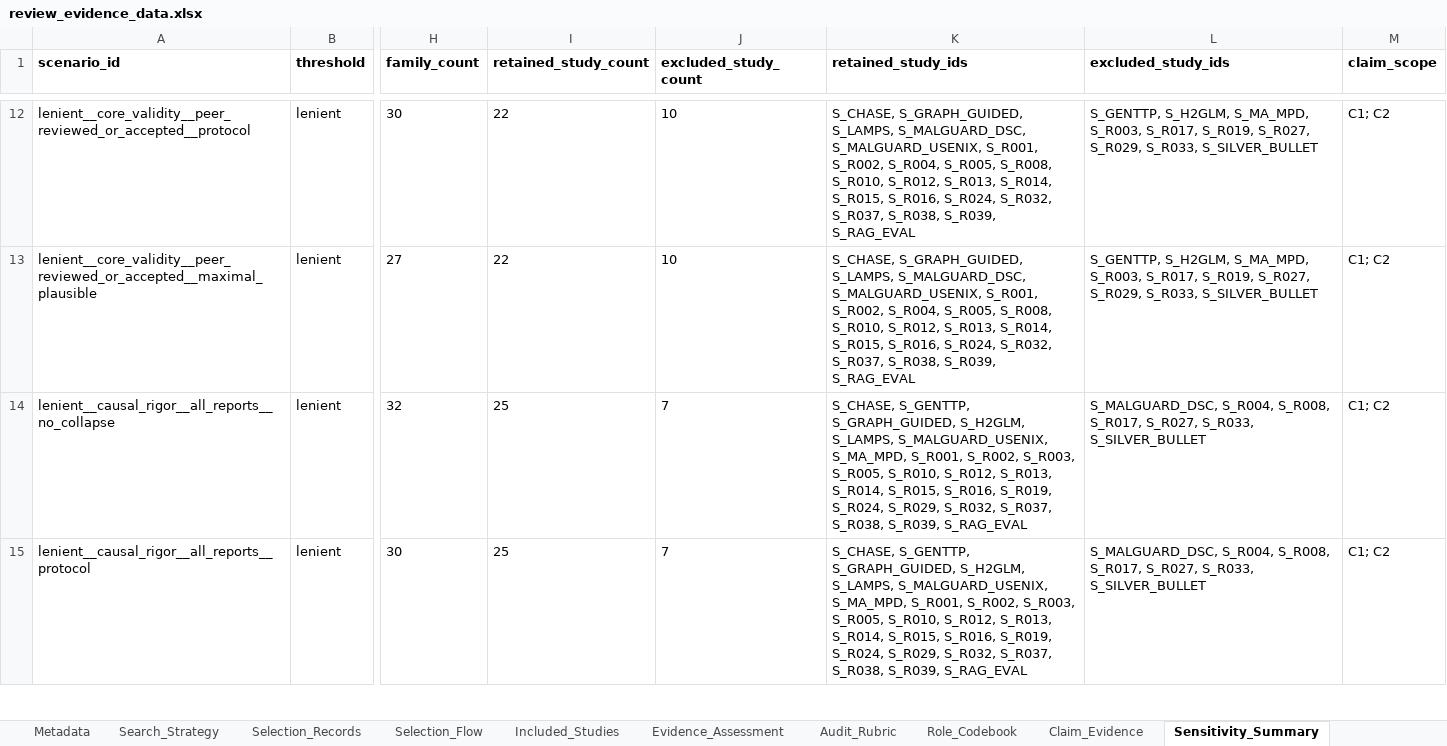
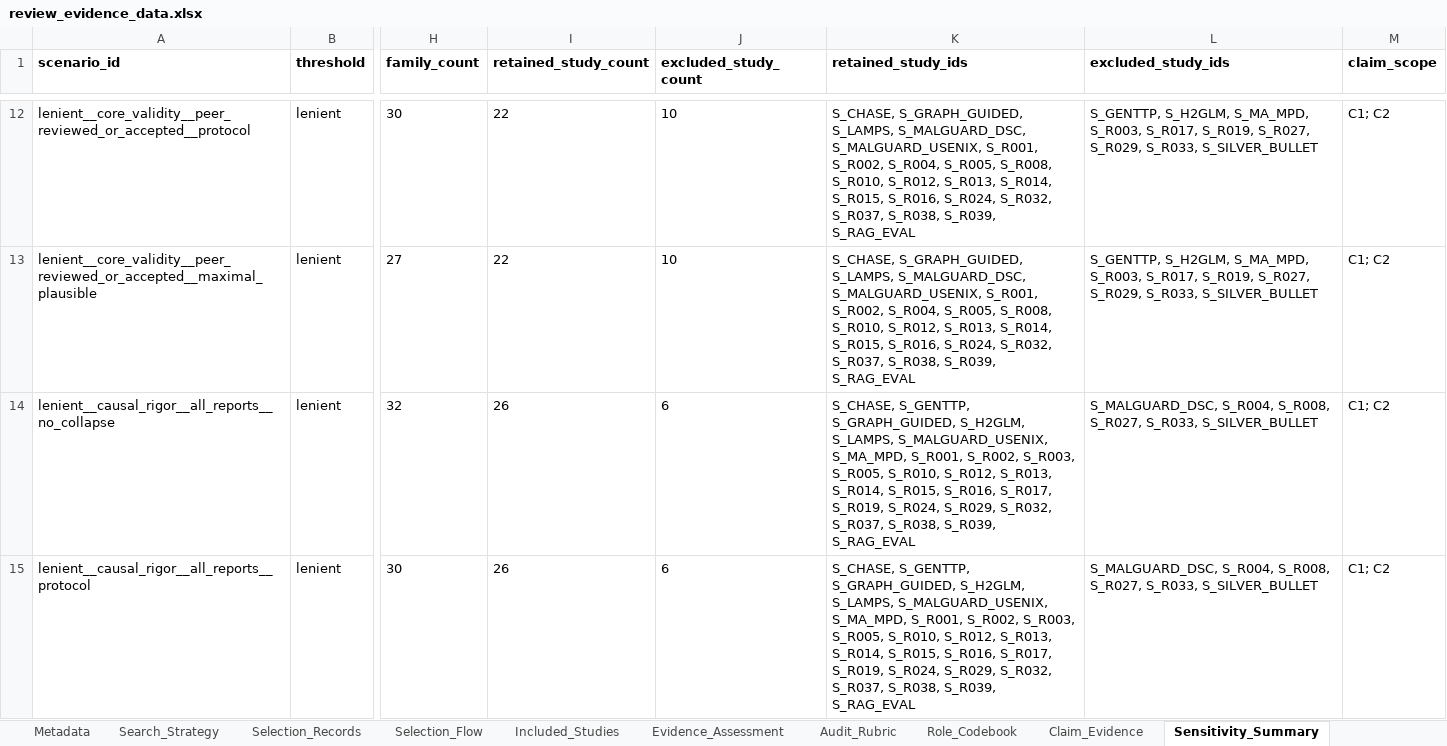
Before and after one commit to Flame-Maple/llm-malicious-package-review, an Excel workbook: review_evidence_data.xlsx, sheet Sensitivity_Summary, drawn as a sheet; only a part is shown, gaps mark what is left out; values as stored, in another font and other column widths than the file's, no borders; the diff covers the shown part only; the diff names each change by its address in the sheet, - before the commit and + after, or states it on an @@ line.

```diff
--- a/review_evidence_data.xlsx (sheet Sensitivity_Summary)
+++ b/review_evidence_data.xlsx (sheet Sensitivity_Summary)
-I14:I15 (retained_study_count): 25
+I14:I15 (retained_study_count): 26
-J14:J15 (excluded_study_count): 7
+J14:J15 (excluded_study_count): 6
-K14:K15 (retained_study_ids): …S_R015, S_R016, S_R019, S_R024,…
+K14:K15 (retained_study_ids): …S_R015, S_R016, S_R017, S_R019, S_R024,…
-L14:L15 (excluded_study_ids): …S_R004, S_R008, S_R017, S_R027, S_R033,…
+L14:L15 (excluded_study_ids): …S_R004, S_R008, S_R027, S_R033,…
```
Also changed, not shown: 4 edited cells elsewhere in this sheet, sheet Evidence_Assessment, sheet Claim_Evidence, sheet Metadata.
